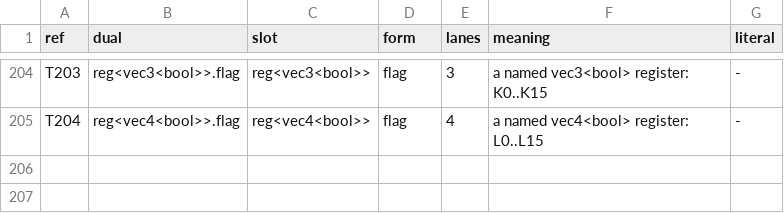
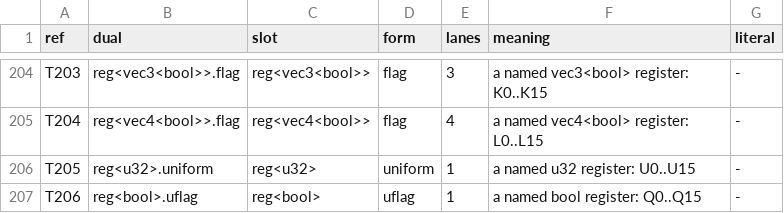
Before and after one commit to Gamakon/fuller, a TSV file: kingdoms/safewgsl/types.tsv, drawn as a sheet; only a part is shown, gaps mark what is left out; the diff names each change by its address in the sheet, - before the commit and + after, or states it on an @@ line.

```diff
--- a/kingdoms/safewgsl/types.tsv
+++ b/kingdoms/safewgsl/types.tsv
+row 206: T205 | reg<u32>.uniform | reg<u32> | uniform | 1 | a named u32 register: U0..U15 | -
+row 207: T206 | reg<bool>.uflag | reg<bool> | uflag | 1 | a named bool register: Q0..Q15 | -
```
Also changed, not shown: kingdoms/safewgsl/functions.tsv, kingdoms/wgsl_true/functions.tsv, 12 other files.
